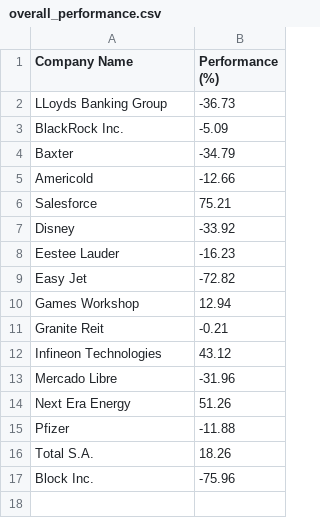
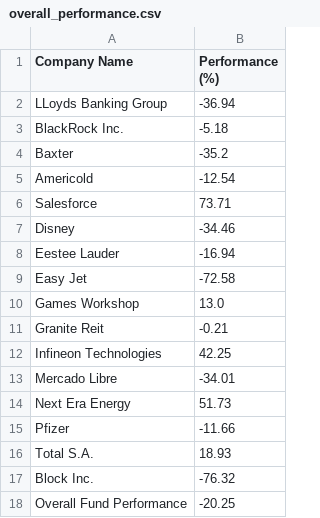
Before and after one commit to matat99/portfolio_mgr, a CSV file: revamp/overall_performance.csv, drawn as a sheet.

```diff
--- a/revamp/overall_performance.csv
+++ b/revamp/overall_performance.csv
@@ -1,17 +1,18 @@
 Company Name,Performance (%)
-LLoyds Banking Group,-36.73
-BlackRock Inc.,-5.09
-Baxter,-34.79
-Americold,-12.66
-Salesforce,75.21
-Disney,-33.92
-Eestee Lauder,-16.23
-Easy Jet,-72.82
-Games Workshop,12.94
+LLoyds Banking Group,-36.94
+BlackRock Inc.,-5.18
+Baxter,-35.2
+Americold,-12.54
+Salesforce,73.71
+Disney,-34.46
+Eestee Lauder,-16.94
+Easy Jet,-72.58
+Games Workshop,13.0
 Granite Reit,-0.21
-Infineon Technologies,43.12
-Mercado Libre,-31.96
-Next Era Energy,51.26
-Pfizer,-11.88
-Total S.A.,18.26
-Block Inc.,-75.96
+Infineon Technologies,42.25
+Mercado Libre,-34.01
+Next Era Energy,51.73
+Pfizer,-11.66
+Total S.A.,18.93
+Block Inc.,-76.32
+Overall Fund Performance,-20.25
```
Also changed, not shown: revamp/portfolio_values.csv, 8 other files.
